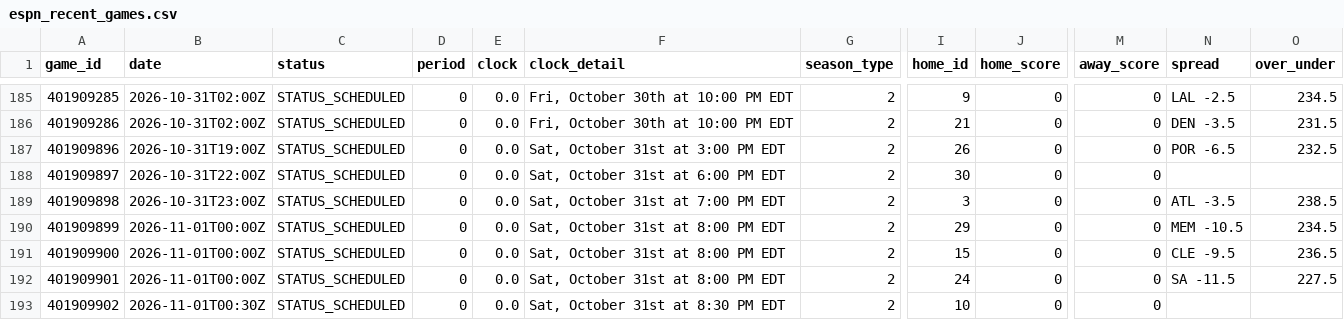
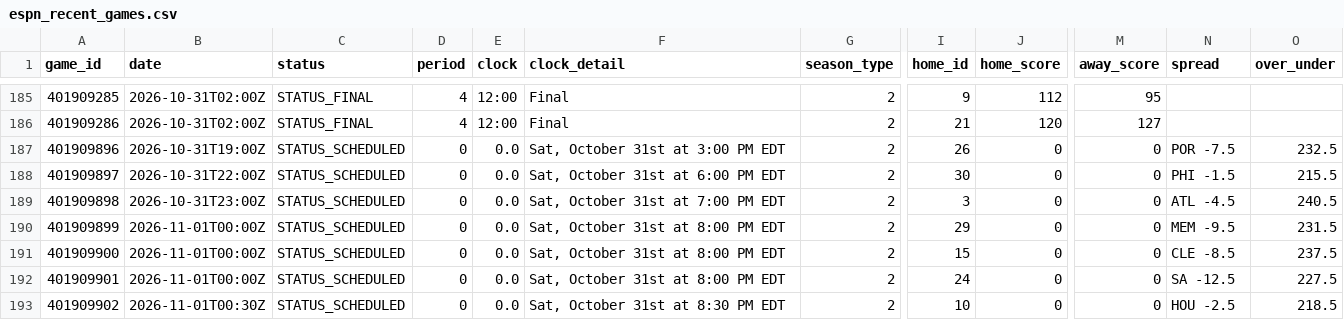
Before and after one commit to Thakky001/NBA, a CSV file: data/raw/espn_recent_games.csv, drawn as a sheet; only a part is shown, gaps mark what is left out; the diff covers the shown part only; the diff names each change by its address in the sheet, - before the commit and + after, or states it on an @@ line.

```diff
--- a/data/raw/espn_recent_games.csv
+++ b/data/raw/espn_recent_games.csv
-C185:C186 (status): STATUS_SCHEDULED
+C185:C186 (status): STATUS_FINAL
-D185:D186 (period): 0
+D185:D186 (period): 4
-E185:E186 (clock): 0.0
+E185:E186 (clock): 12:00
-F185:F186 (clock_detail): Fri, October 30th at 10:00 PM EDT
+F185:F186 (clock_detail): Final
-J185 (home_score): 0
+J185 (home_score): 112
-M185 (away_score): 0
+M185 (away_score): 95
-N185 (spread): LAL -2.5
+N185 (spread): (empty)
-O185 (over_under): 234.5
+O185 (over_under): (empty)
-J186 (home_score): 0
+J186 (home_score): 120
-M186 (away_score): 0
+M186 (away_score): 127
-N186 (spread): DEN -3.5
+N186 (spread): (empty)
-O186 (over_under): 231.5
+O186 (over_under): (empty)
-N187 (spread): POR -6.5
+N187 (spread): POR -7.5
-N188 (spread): (empty)
+N188 (spread): PHI -1.5
-O188 (over_under): (empty)
+O188 (over_under): 215.5
-N189 (spread): ATL -3.5
+N189 (spread): ATL -4.5
-O189 (over_under): 238.5
+O189 (over_under): 240.5
-N190 (spread): MEM -10.5
+N190 (spread): MEM -9.5
-O190 (over_under): 234.5
+O190 (over_under): 231.5
-N191 (spread): CLE -9.5
+N191 (spread): CLE -8.5
-O191 (over_under): 236.5
+O191 (over_under): 237.5
-N192 (spread): SA -11.5
+N192 (spread): SA -12.5
-N193 (spread): (empty)
+N193 (spread): HOU -2.5
-O193 (over_under): (empty)
+O193 (over_under): 218.5
```
Also changed, not shown: 33 edited cells elsewhere in this file, data/raw/espn_rosters.csv, data/raw/espn_standings.csv.
